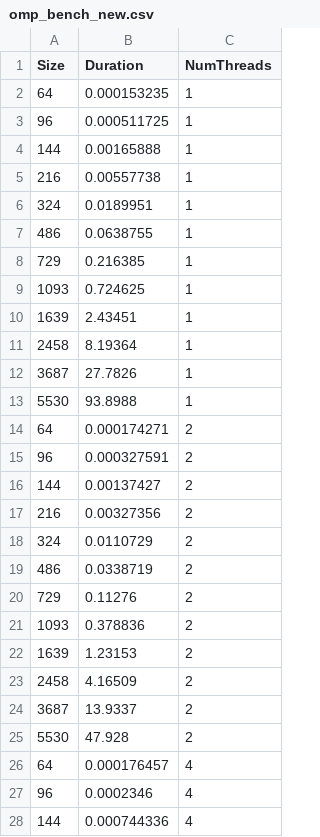
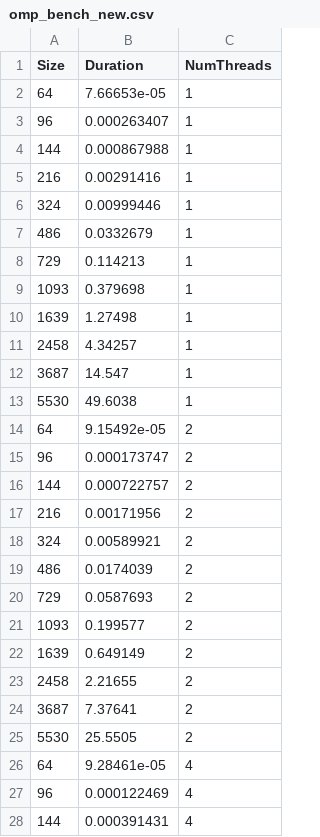
Before and after one commit to Marmouillle/LINMA2710, a CSV file: project/benchs/csv/omp_bench_new.csv, drawn as a sheet; only a part is shown; the diff covers the shown part only.

Commit message:
encore new

```diff
--- a/project/benchs/csv/omp_bench_new.csv
+++ b/project/benchs/csv/omp_bench_new.csv
@@ -1,28 +1,28 @@
 Size,Duration,NumThreads
-64,0.000153235,1
-96,0.000511725,1
-144,0.00165888,1
-216,0.00557738,1
-324,0.0189951,1
-486,0.0638755,1
-729,0.216385,1
-1093,0.724625,1
-1639,2.43451,1
-2458,8.19364,1
-3687,27.7826,1
-5530,93.8988,1
-64,0.000174271,2
-96,0.000327591,2
-144,0.00137427,2
-216,0.00327356,2
-324,0.0110729,2
-486,0.0338719,2
-729,0.11276,2
-1093,0.378836,2
-1639,1.23153,2
-2458,4.16509,2
-3687,13.9337,2
-5530,47.928,2
-64,0.000176457,4
-96,0.0002346,4
-144,0.000744336,4
+64,7.66653e-05,1
+96,0.000263407,1
+144,0.000867988,1
+216,0.00291416,1
+324,0.00999446,1
+486,0.0332679,1
+729,0.114213,1
+1093,0.379698,1
+1639,1.27498,1
+2458,4.34257,1
+3687,14.547,1
+5530,49.6038,1
+64,9.15492e-05,2
+96,0.000173747,2
+144,0.000722757,2
+216,0.00171956,2
+324,0.00589921,2
+486,0.0174039,2
+729,0.0587693,2
+1093,0.199577,2
+1639,0.649149,2
+2458,2.21655,2
+3687,7.37641,2
+5530,25.5505,2
+64,9.28461e-05,4
+96,0.000122469,4
+144,0.000391431,4
```
Also changed, not shown: 33 edited cells elsewhere in this file.
